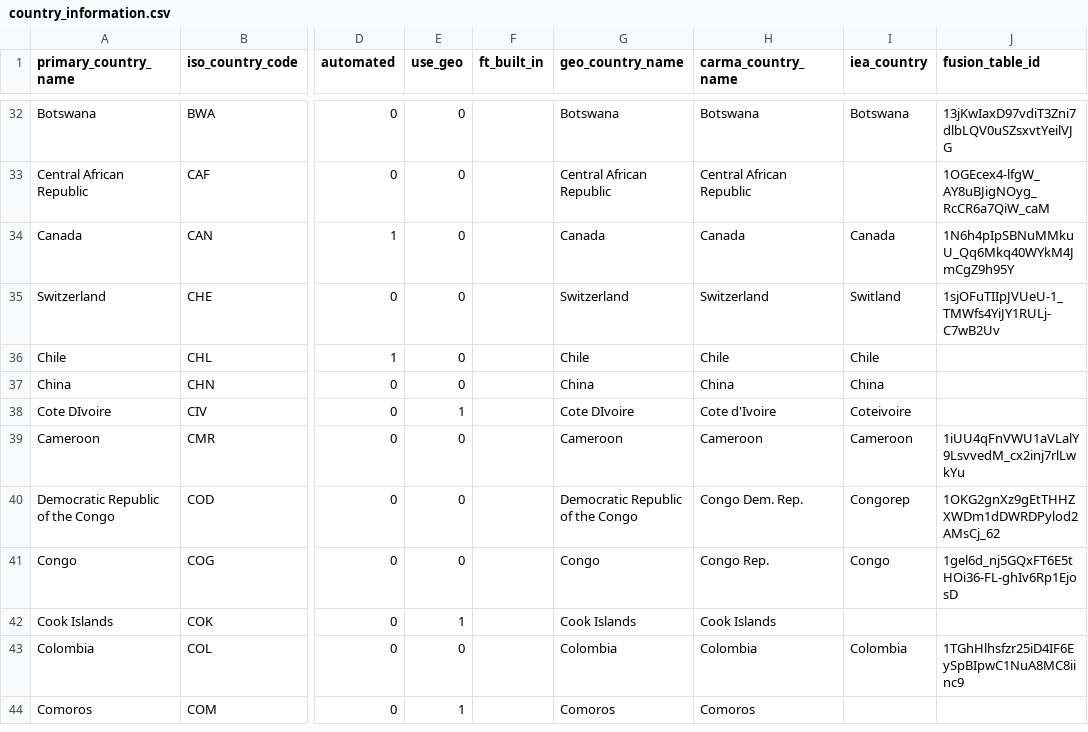
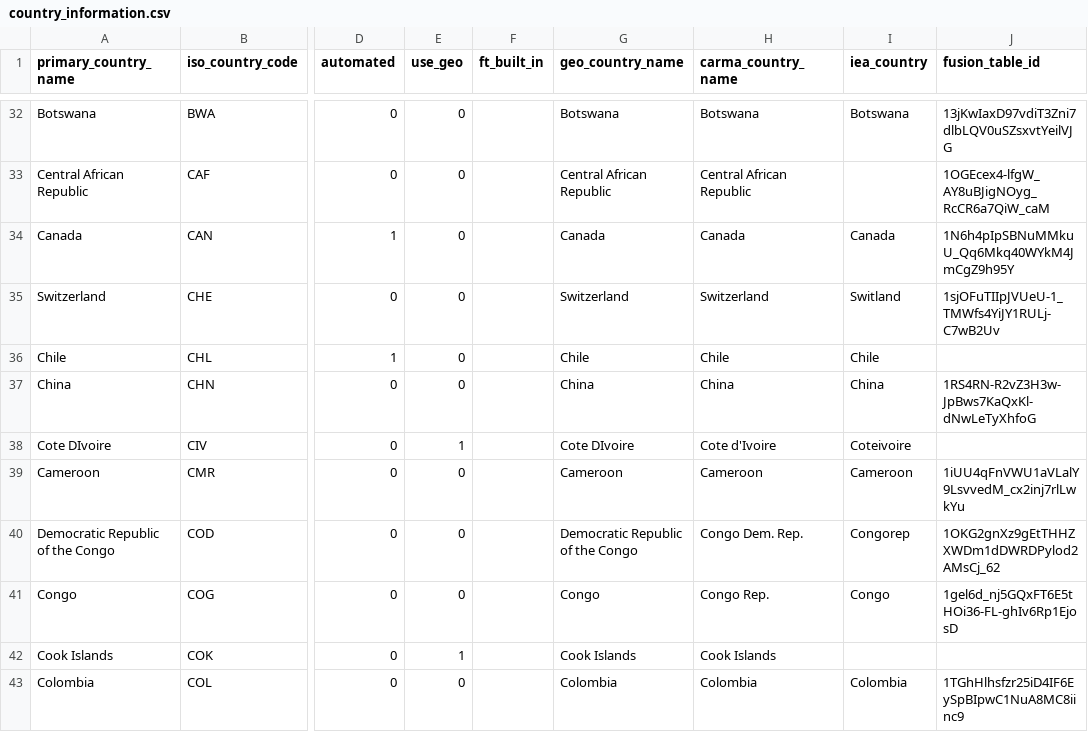
Before and after one commit to wri/global-power-plant-database, a CSV file: resources/country_information.csv, drawn as a sheet; only a part is shown, gaps mark what is left out; the shorter side is filled out with more unchanged rows; the diff names each change by its address in the sheet, - before the commit and + after, or states it on an @@ line.

```diff
--- a/resources/country_information.csv
+++ b/resources/country_information.csv
-J37 (fusion_table_id): (empty)
+J37 (fusion_table_id): 1RS4RN-R2vZ3H3w-JpBws7KaQxKl-dNwLeTyXhfoG
```
Also changed, not shown: output_database/global_power_plant_database_country_summary.csv, 7 other files.
